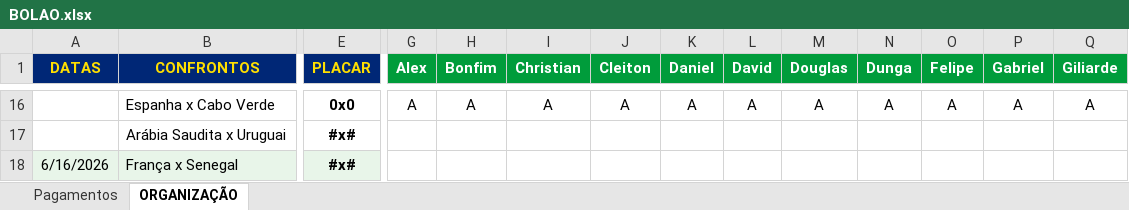
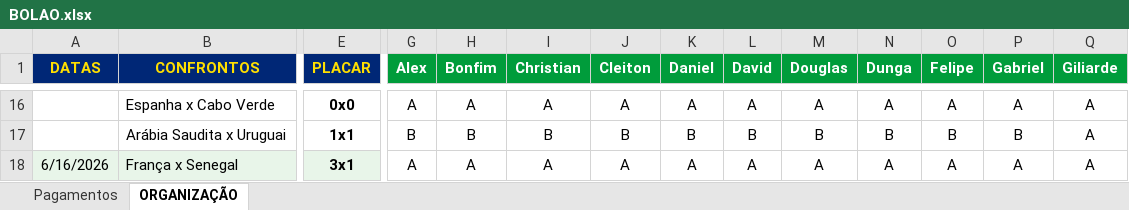
Before and after one commit to ChristianBranco/BolaoCopa, an Excel workbook: BOLAO.xlsx, sheet ORGANIZAÇÃO, drawn as a sheet; only a part is shown, gaps mark what is left out; values as stored, in another font and other column widths than the file's, no borders; conditional formats not drawn; the diff covers the shown part only; the diff names each change by its address in the sheet, - before the commit and + after, or states it on an @@ line.

```diff
--- a/BOLAO.xlsx (sheet ORGANIZAÇÃO)
+++ b/BOLAO.xlsx (sheet ORGANIZAÇÃO)
-E17 (PLACAR): #x#
+E17 (PLACAR): 1x1
-G17 (Alex): (empty)
+G17 (Alex): B
-H17 (Bonfim): (empty)
+H17 (Bonfim): B
-I17 (Christian): (empty)
+I17 (Christian): B
-J17 (Cleiton): (empty)
+J17 (Cleiton): B
-K17 (Daniel): (empty)
+K17 (Daniel): B
-L17 (David): (empty)
+L17 (David): B
-M17 (Douglas): (empty)
+M17 (Douglas): B
-N17 (Dunga): (empty)
+N17 (Dunga): B
-O17 (Felipe): (empty)
+O17 (Felipe): B
-P17 (Gabriel): (empty)
+P17 (Gabriel): B
-Q17:Q18 (Giliarde): (empty)
+Q17:Q18 (Giliarde): A
-E18 (PLACAR): #x#
+E18 (PLACAR): 3x1
-G18 (Alex): (empty)
+G18 (Alex): A
-H18 (Bonfim): (empty)
+H18 (Bonfim): A
-I18 (Christian): (empty)
+I18 (Christian): A
-J18 (Cleiton): (empty)
+J18 (Cleiton): A
-K18 (Daniel): (empty)
+K18 (Daniel): A
-L18 (David): (empty)
+L18 (David): A
-M18 (Douglas): (empty)
+M18 (Douglas): A
-N18 (Dunga): (empty)
+N18 (Dunga): A
-O18 (Felipe): (empty)
+O18 (Felipe): A
-P18 (Gabriel): (empty)
+P18 (Gabriel): A
```
Also changed, not shown: 1 added row, 1 removed row, 228 edited cells and cell formats elsewhere in this sheet.
